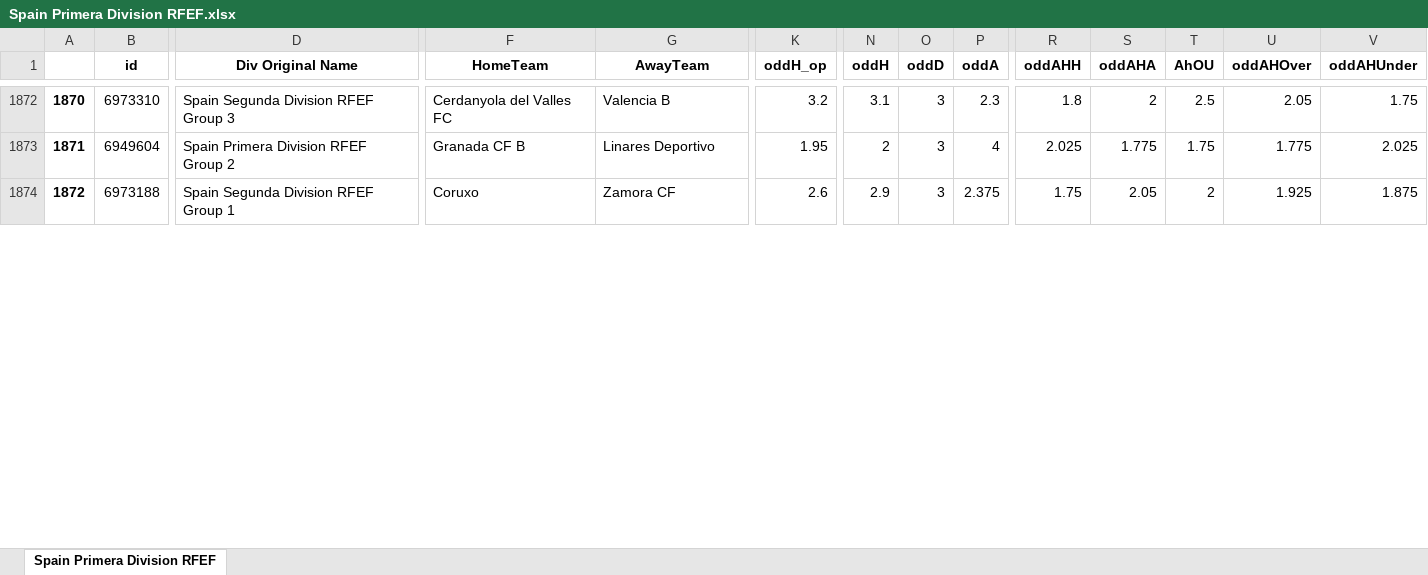
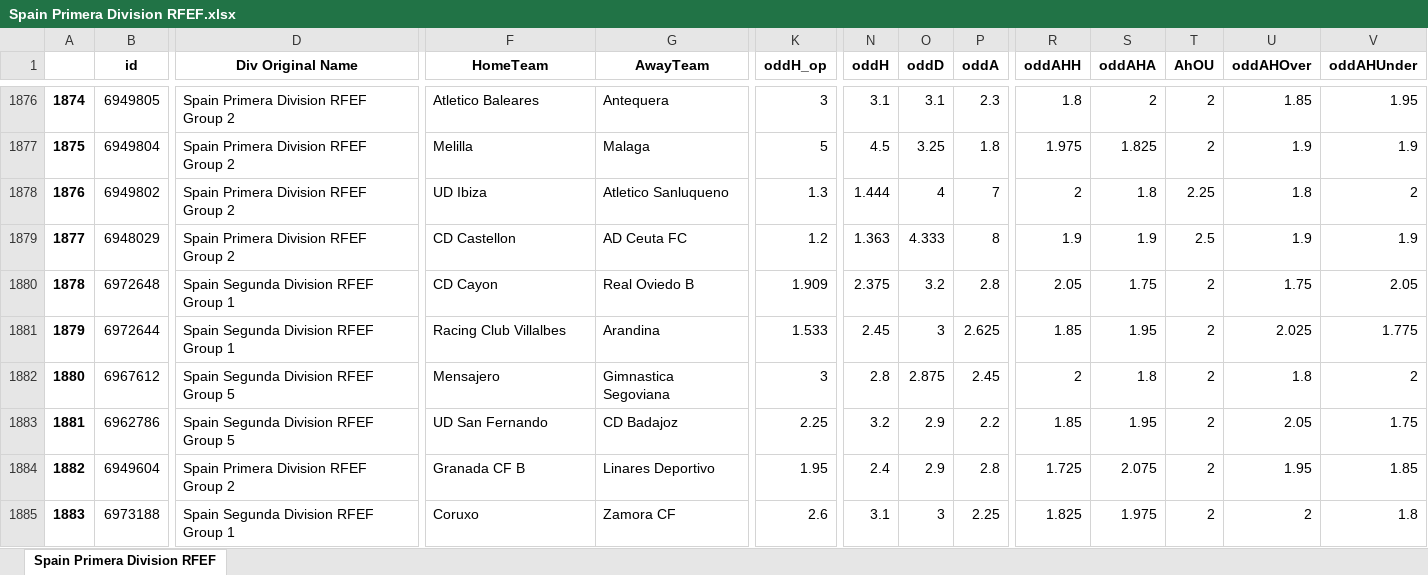
Before and after one commit to pedrogxbet/footdata, an Excel workbook: Spain Primera Division RFEF/Spain Primera Division RFEF.xlsx, sheet Spain Primera Division RFEF, drawn as a sheet; only a part is shown, gaps mark what is left out; values as stored, in another font and other column widths than the file's, no borders; addresses are those after the commit; rows hold the shown columns only; the diff covers the shown part only; the diff names each change by its address in the sheet, - before the commit and + after, or states it on an @@ line.

```diff
--- a/Spain Primera Division RFEF/Spain Primera Division RFEF.xlsx (sheet Spain Primera Division RFEF)
+++ b/Spain Primera Division RFEF/Spain Primera Division RFEF.xlsx (sheet Spain Primera Division RFEF)
@@ column A renumbered between rows 4 and 1895 @@
-B1876 (id): 6973310
+B1876 (id): 6949805
-D1876 (Div Original Name): Spain Segunda Division RFEF Group 3
+D1876 (Div Original Name): Spain Primera Division RFEF Group 2
-F1876 (HomeTeam): Cerdanyola del Valles FC
+F1876 (HomeTeam): Atletico Baleares
-G1876 (AwayTeam): Valencia B
+G1876 (AwayTeam): Antequera
-K1876 (oddH_op): 3.2
+K1876 (oddH_op): 3
-O1876 (oddD): 3
+O1876 (oddD): 3.1
-T1876 (AhOU): 2.5
+T1876 (AhOU): 2
-U1876 (oddAHOver): 2.05
+U1876 (oddAHOver): 1.85
-V1876 (oddAHUnder): 1.75
+V1876 (oddAHUnder): 1.95
+row 1877: 1875 | 6949804 | Spain Primera Division RFEF Group 2 | Melilla | Malaga | 5 | 4.5 | 3.25 | 1.8 | 1.975 | 1.825 | 2 | 1.9 | 1.9
+row 1878: 1876 | 6949802 | Spain Primera Division RFEF Group 2 | UD Ibiza | Atletico Sanluqueno | 1.3 | 1.444 | 4 | 7 | 2 | 1.8 | 2.25 | 1.8 | 2
+row 1879: 1877 | 6948029 | Spain Primera Division RFEF Group 2 | CD Castellon | AD Ceuta FC | 1.2 | 1.363 | 4.333 | 8 | 1.9 | 1.9 | 2.5 | 1.9 | 1.9
+row 1880: 1878 | 6972648 | Spain Segunda Division RFEF Group 1 | CD Cayon | Real Oviedo B | 1.909 | 2.375 | 3.2 | 2.8 | 2.05 | 1.75 | 2 | 1.75 | 2.05
+row 1881: 1879 | 6972644 | Spain Segunda Division RFEF Group 1 | Racing Club Villalbes | Arandina | 1.533 | 2.45 | 3 | 2.625 | 1.85 | 1.95 | 2 | 2.025 | 1.775
+row 1882: 1880 | 6967612 | Spain Segunda Division RFEF Group 5 | Mensajero | Gimnastica Segoviana | 3 | 2.8 | 2.875 | 2.45 | 2 | 1.8 | 2 | 1.8 | 2
+row 1883: 1881 | 6962786 | Spain Segunda Division RFEF Group 5 | UD San Fernando | CD Badajoz | 2.25 | 3.2 | 2.9 | 2.2 | 1.85 | 1.95 | 2 | 2.05 | 1.75
-N1884 (oddH): 2
+N1884 (oddH): 2.4
-O1884 (oddD): 3
+O1884 (oddD): 2.9
-P1884 (oddA): 4
+P1884 (oddA): 2.8
-R1884 (oddAHH): 2.025
+R1884 (oddAHH): 1.725
-S1884 (oddAHA): 1.775
+S1884 (oddAHA): 2.075
-T1884 (AhOU): 1.75
+T1884 (AhOU): 2
-U1884 (oddAHOver): 1.775
+U1884 (oddAHOver): 1.95
-V1884 (oddAHUnder): 2.025
+V1884 (oddAHUnder): 1.85
-N1885 (oddH): 2.9
+N1885 (oddH): 3.1
-P1885 (oddA): 2.375
+P1885 (oddA): 2.25
-R1885 (oddAHH): 1.75
+R1885 (oddAHH): 1.825
-S1885 (oddAHA): 2.05
+S1885 (oddAHA): 1.975
-U1885 (oddAHOver): 1.925
+U1885 (oddAHOver): 2
-V1885 (oddAHUnder): 1.875
+V1885 (oddAHUnder): 1.8
```
Also changed, not shown: 19 added rows, 8 removed rows, 749 moved rows and 73 edited cells elsewhere in this sheet, England Championship/England Championship.xlsx, France Ligue 2/France Ligue 2.xlsx, 39 other files.
